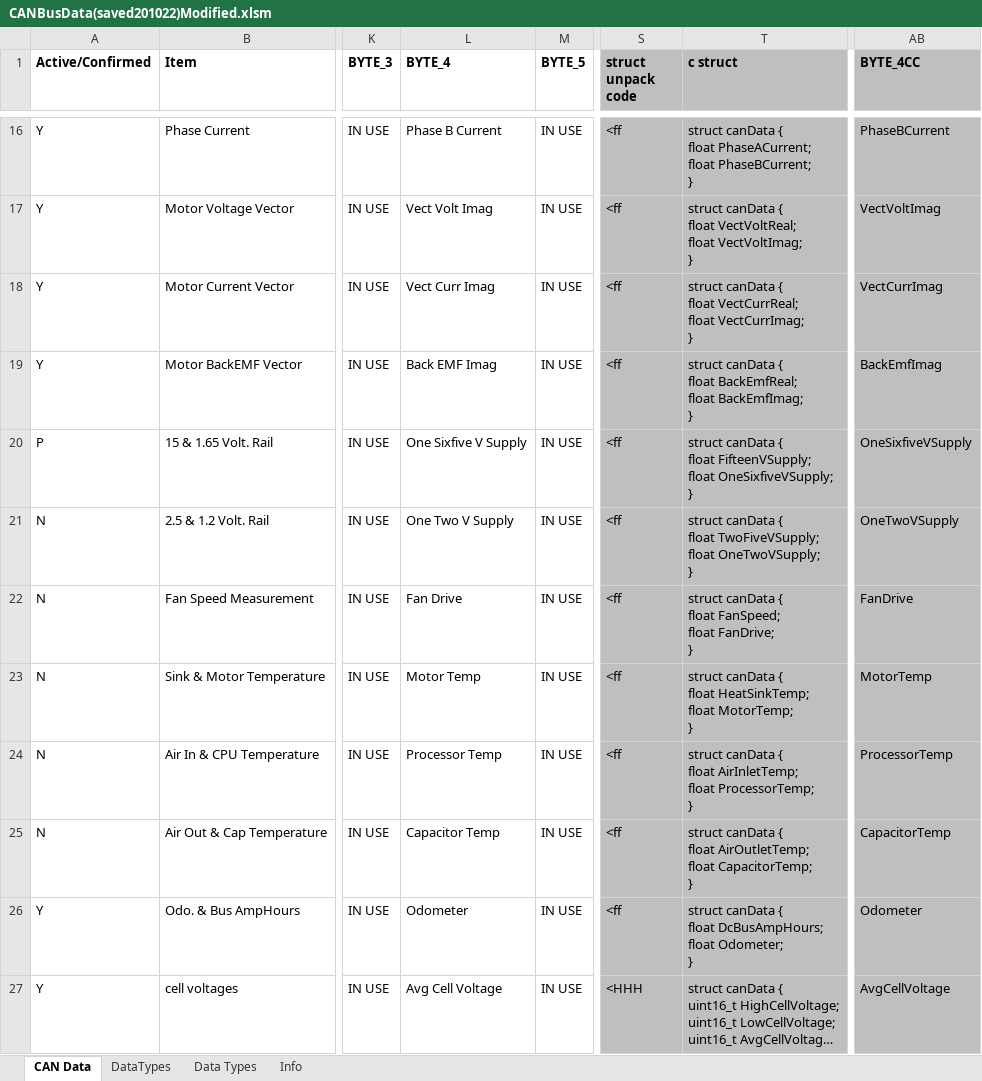
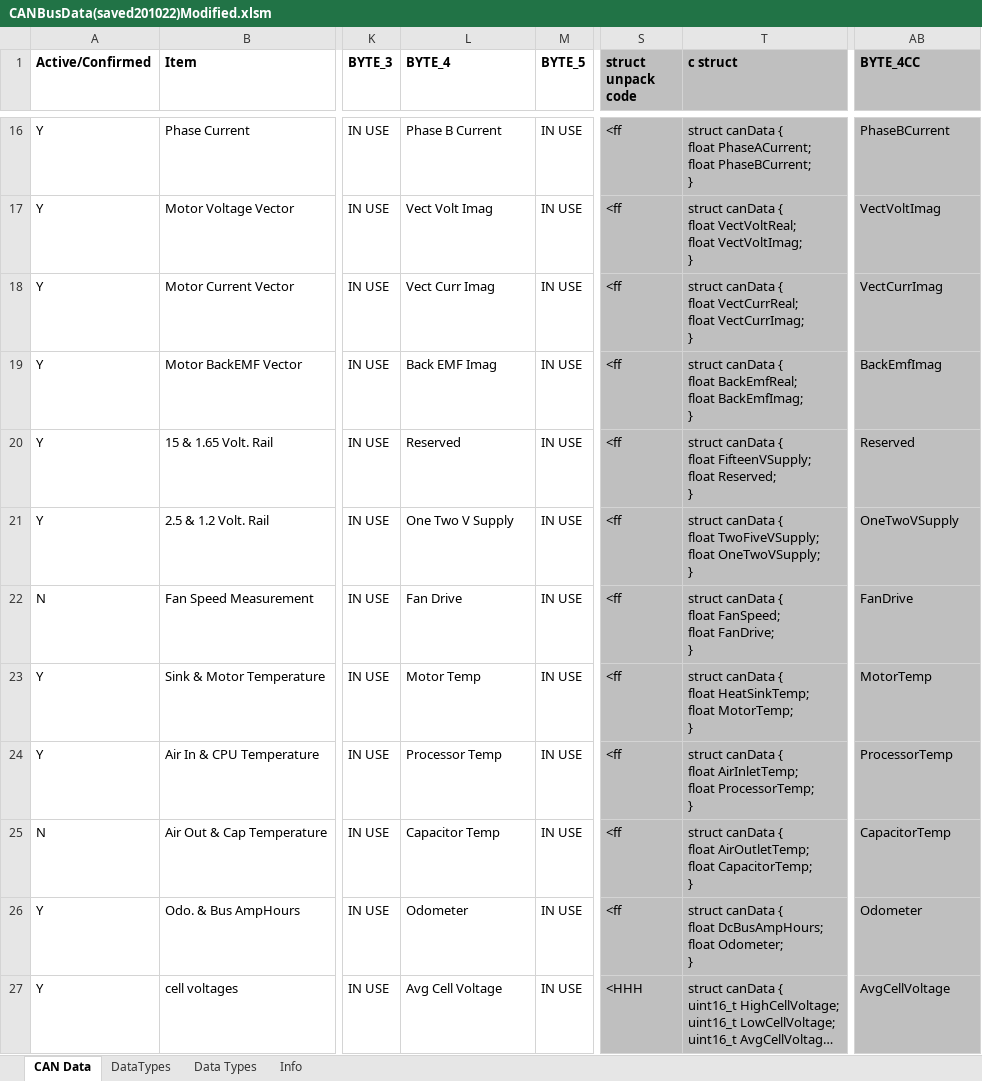
Before and after one commit to DUEM/CANTranslator, an Excel workbook: config/CANBusData(saved201022)Modified.xlsm, sheet CAN Data, drawn as a sheet; only a part is shown, gaps mark what is left out; long unchanged cells end in …; values as stored, in another font and other column widths than the file's, no borders; conditional formats not drawn; ↵ is a line break in a cell; the diff names each change by its address in the sheet, - before the commit and + after, or states it on an @@ line.

```diff
--- a/config/CANBusData(saved201022)Modified.xlsm (sheet CAN Data)
+++ b/config/CANBusData(saved201022)Modified.xlsm (sheet CAN Data)
-A20 (Active/Confirmed): P
+A20 (Active/Confirmed): Y
-L20 (BYTE_4): One Sixfive V Supply
+L20 (BYTE_4): Reserved
-T20 (c struct): …FifteenVSupply; ↵ float OneSixfiveVSupply; ↵ }
+T20 (c struct): …FifteenVSupply; ↵ float Reserved; ↵ }
-AB20 (BYTE_4CC): OneSixfiveVSupply
+AB20 (BYTE_4CC): Reserved
-A21 (Active/Confirmed): N
+A21 (Active/Confirmed): Y
-A23:A24 (Active/Confirmed): N
+A23:A24 (Active/Confirmed): Y
```
Also changed, not shown: 4 other files.
